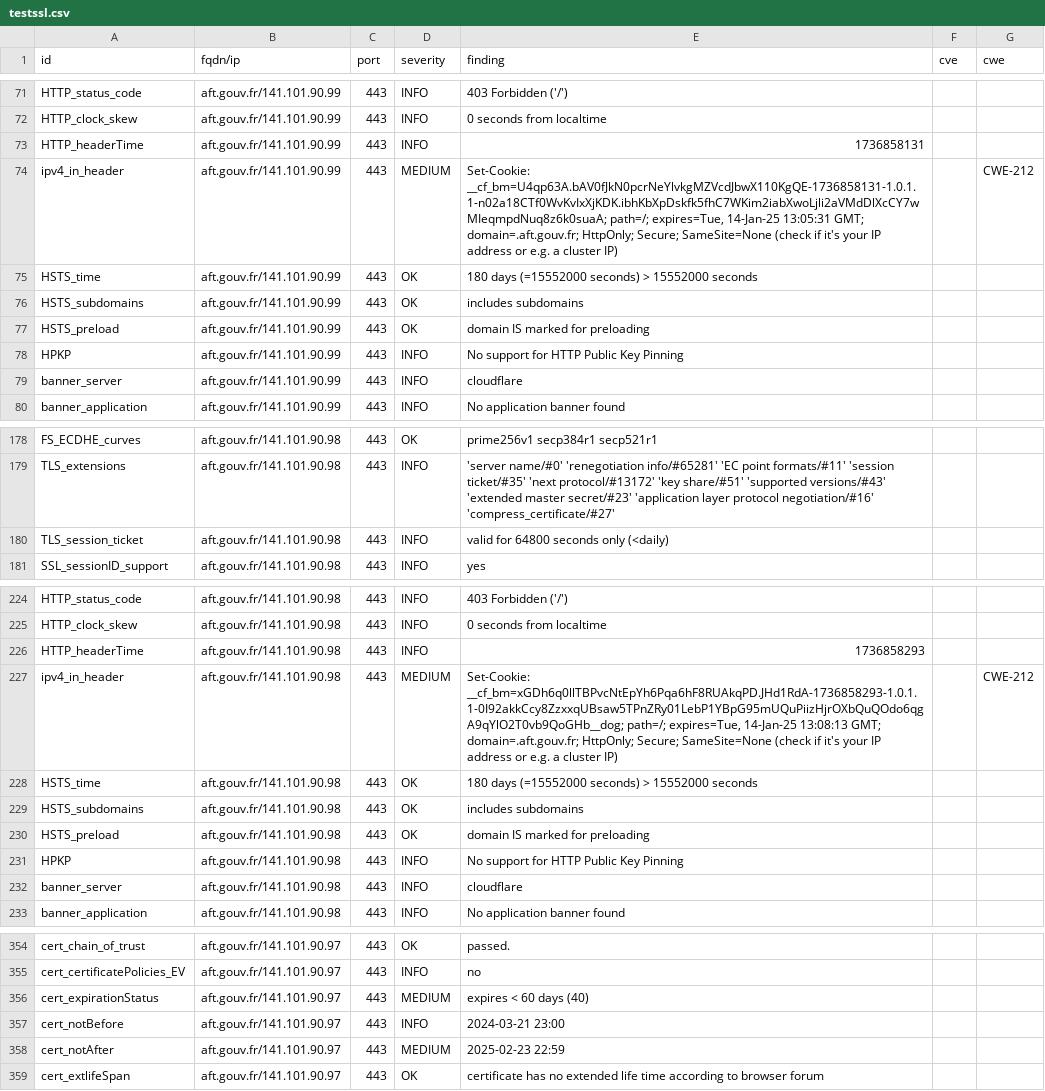
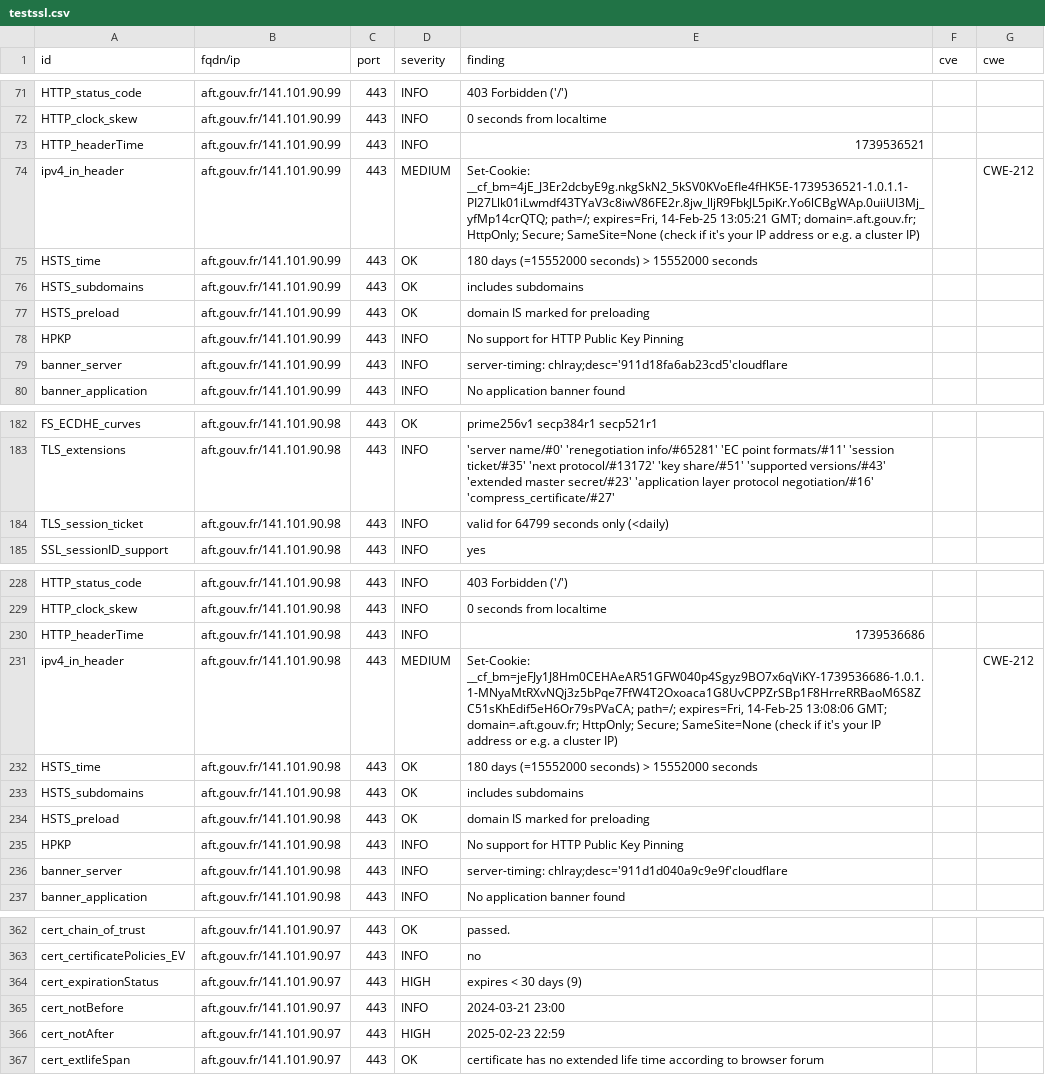
Before and after one commit to GKO-org/dashlordPrd1, a CSV file: results/aHR0cHM6Ly9hZnQuZ291di5mcg==/testssl.csv, drawn as a sheet; only a part is shown, gaps mark what is left out; the diff covers the shown part only.

Commit message:
update: https://aft.gouv.fr

```diff
--- a/results/aHR0cHM6Ly9hZnQuZ291di5mcg==/testssl.csv
+++ b/results/aHR0cHM6Ly9hZnQuZ291di5mcg==/testssl.csv
@@ -72,4 +72,4 @@
 "HTTP_clock_skew","aft.gouv.fr/141.101.90.99","443","INFO","0 seconds from localtime","",""
-"HTTP_headerTime","aft.gouv.fr/141.101.90.99","443","INFO","1736858131","",""
-"ipv4_in_header","aft.gouv.fr/141.101.90.99","443","MEDIUM","Set-Cookie: __cf_bm=U4qp63A.bAV0fJkN0pcrNeYlvkgMZVcdJbwX110KgQE-1736858131-1.0.1.1-n02a18CTf0WvKvIxXjKDK.ibhKbXpDskfk5fhC7WKim2iabXwoLjli2aVMdDlXcCY7wMIeqmpdNuq8z6k0suaA; path=/; expires=Tue, 14-Jan-25 13:05:31 GMT; domain=.aft.gouv.fr; HttpOnly; Secure; SameSite=None (check if it's your IP address or e.g. a cluster IP)","","CWE-212"
+"HTTP_headerTime","aft.gouv.fr/141.101.90.99","443","INFO","1739536521","",""
+"ipv4_in_header","aft.gouv.fr/141.101.90.99","443","MEDIUM","Set-Cookie: __cf_bm=4jE_J3Er2dcbyE9g.nkgSkN2_5kSV0KVoEfIe4fHK5E-1739536521-1.0.1.1-PI27Llk01iLwmdf43TYaV3c8iwV86FE2r.8jw_lljR9FbkJL5piKr.Yo6lCBgWAp.0uiiUI3Mj_yfMp14crQTQ; path=/; expires=Fri, 14-Feb-25 13:05:21 GMT; domain=.aft.gouv.fr; HttpOnly; Secure; SameSite=None (check if it's your IP address or e.g. a cluster IP)","","CWE-212"
 "HSTS_time","aft.gouv.fr/141.101.90.99","443","OK","180 days (=15552000 seconds) > 15552000 seconds","",""
@@ -78,3 +78,3 @@
 "HPKP","aft.gouv.fr/141.101.90.99","443","INFO","No support for HTTP Public Key Pinning","",""
-"banner_server","aft.gouv.fr/141.101.90.99","443","INFO","cloudflare","",""
+"banner_server","aft.gouv.fr/141.101.90.99","443","INFO","server-timing: chlray;desc='911d18fa6ab23cd5'cloudflare","",""
 "banner_application","aft.gouv.fr/141.101.90.99","443","INFO","No application banner found","",""
@@ -179,3 +183,3 @@
 "TLS_extensions","aft.gouv.fr/141.101.90.98","443","INFO","'server name/#0' 'renegotiation info/#65281' 'EC point formats/#11' 'session ticket/#35' 'next protocol/#13172' 'key share/#51' 'supported versions/#43' 'extended master secret/#23' 'application layer protocol negotiation/#16' 'compress_certificate/#27'","",""
-"TLS_session_ticket","aft.gouv.fr/141.101.90.98","443","INFO","valid for 64800 seconds only (<daily)","",""
+"TLS_session_ticket","aft.gouv.fr/141.101.90.98","443","INFO","valid for 64799 seconds only (<daily)","",""
 "SSL_sessionID_support","aft.gouv.fr/141.101.90.98","443","INFO","yes","",""
@@ -225,4 +229,4 @@
 "HTTP_clock_skew","aft.gouv.fr/141.101.90.98","443","INFO","0 seconds from localtime","",""
-"HTTP_headerTime","aft.gouv.fr/141.101.90.98","443","INFO","1736858293","",""
-"ipv4_in_header","aft.gouv.fr/141.101.90.98","443","MEDIUM","Set-Cookie: __cf_bm=xGDh6q0llTBPvcNtEpYh6Pqa6hF8RUAkqPD.JHd1RdA-1736858293-1.0.1.1-0I92akkCcy8ZzxxqUBsaw5TPnZRy01LebP1YBpG95mUQuPiizHjrOXbQuQOdo6qgA9qYlO2T0vb9QoGHb__dog; path=/; expires=Tue, 14-Jan-25 13:08:13 GMT; domain=.aft.gouv.fr; HttpOnly; Secure; SameSite=None (check if it's your IP address or e.g. a cluster IP)","","CWE-212"
+"HTTP_headerTime","aft.gouv.fr/141.101.90.98","443","INFO","1739536686","",""
+"ipv4_in_header","aft.gouv.fr/141.101.90.98","443","MEDIUM","Set-Cookie: __cf_bm=jeFJy1J8Hm0CEHAeAR51GFW040p4Sgyz9BO7x6qViKY-1739536686-1.0.1.1-MNyaMtRXvNQj3z5bPqe7FfW4T2Oxoaca1G8UvCPPZrSBp1F8HrreRRBaoM6S8ZC51sKhEdif5eH6Or79sPVaCA; path=/; expires=Fri, 14-Feb-25 13:08:06 GMT; domain=.aft.gouv.fr; HttpOnly; Secure; SameSite=None (check if it's your IP address or e.g. a cluster IP)","","CWE-212"
 "HSTS_time","aft.gouv.fr/141.101.90.98","443","OK","180 days (=15552000 seconds) > 15552000 seconds","",""
@@ -231,3 +235,3 @@
 "HPKP","aft.gouv.fr/141.101.90.98","443","INFO","No support for HTTP Public Key Pinning","",""
-"banner_server","aft.gouv.fr/141.101.90.98","443","INFO","cloudflare","",""
+"banner_server","aft.gouv.fr/141.101.90.98","443","INFO","server-timing: chlray;desc='911d1d040a9c9e9f'cloudflare","",""
 "banner_application","aft.gouv.fr/141.101.90.98","443","INFO","No application banner found","",""
@@ -355,5 +363,5 @@
 "cert_certificatePolicies_EV","aft.gouv.fr/141.101.90.97","443","INFO","no","",""
-"cert_expirationStatus","aft.gouv.fr/141.101.90.97","443","MEDIUM","expires < 60 days (40)","",""
+"cert_expirationStatus","aft.gouv.fr/141.101.90.97","443","HIGH","expires < 30 days (9)","",""
 "cert_notBefore","aft.gouv.fr/141.101.90.97","443","INFO","2024-03-21 23:00","",""
-"cert_notAfter","aft.gouv.fr/141.101.90.97","443","MEDIUM","2025-02-23 22:59","",""
+"cert_notAfter","aft.gouv.fr/141.101.90.97","443","HIGH","2025-02-23 22:59","",""
 "cert_extlifeSpan","aft.gouv.fr/141.101.90.97","443","OK","certificate has no extended life time according to browser forum","",""
```
Also changed, not shown: 16 added rows, 14 removed rows and 18 edited cells elsewhere in this file, 8 other files.
